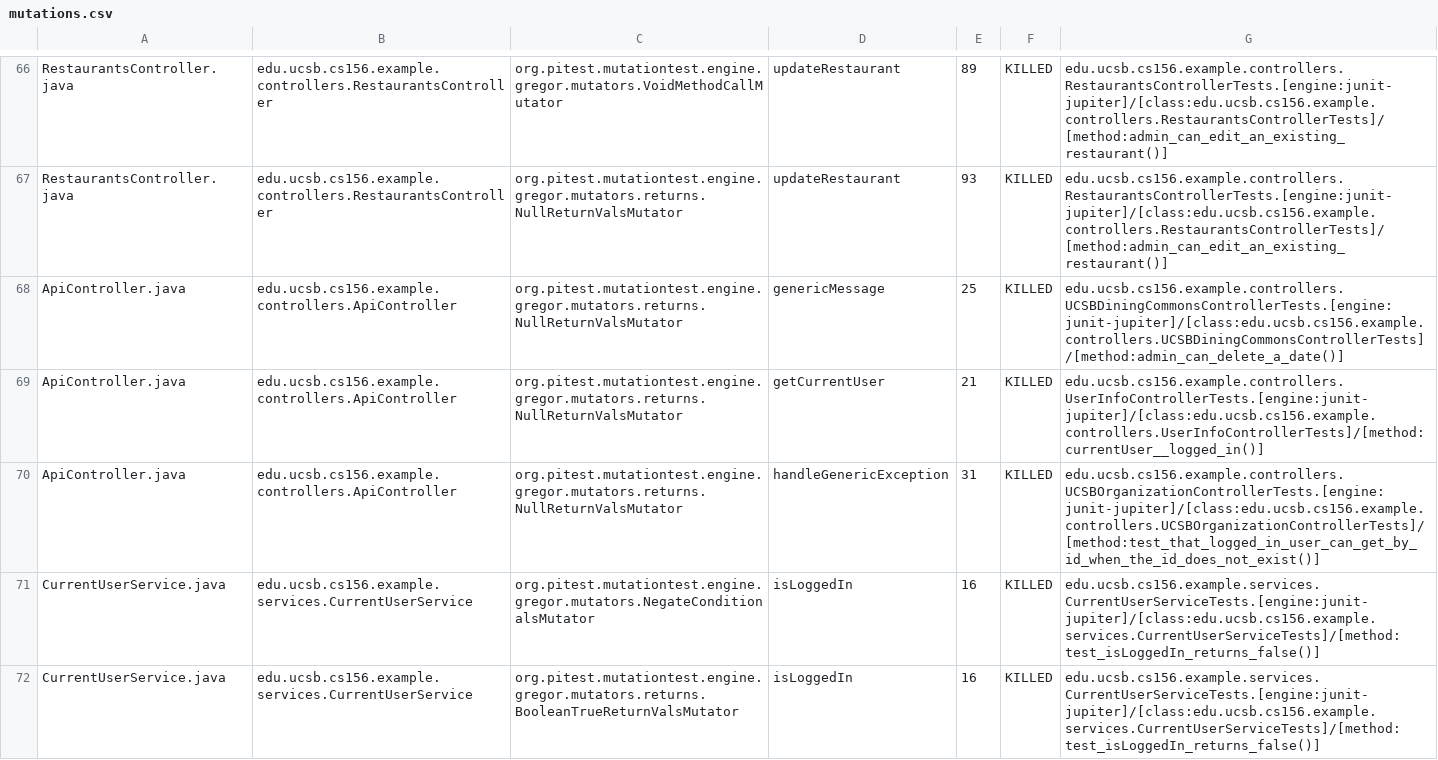
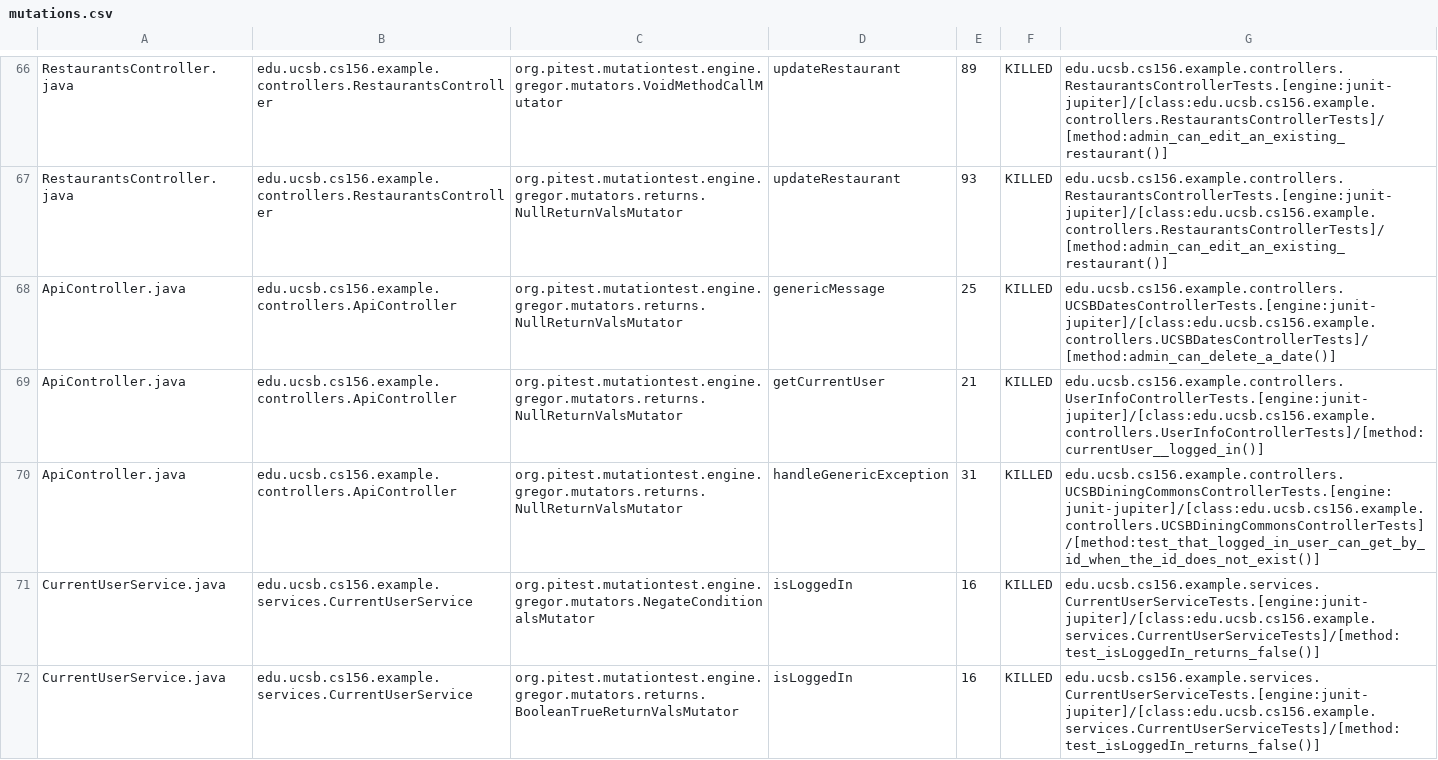
Before and after one commit to ucsb-cs156-f23/team03-f23-7pm-3, a CSV file: prs/61/pitest/mutations.csv, drawn as a sheet; only a part is shown, gaps mark what is left out.

Commit message:
Deploying to gh-pages from @ ucsb-cs156-f23/team03-f23-7pm-3@b356c8abb69971188b540159e23511e8a5dbf53a 🚀

```diff
--- a/prs/61/pitest/mutations.csv
+++ b/prs/61/pitest/mutations.csv
@@ -67,5 +67,5 @@ RestaurantsController.java,edu.ucsb.cs156.example.controllers.RestaurantsControl
 RestaurantsController.java,edu.ucsb.cs156.example.controllers.RestaurantsController,org.pitest.mutationtest.engine.gregor.mutators.returns.NullReturnValsMutator,updateRestaurant,93,KILLED,edu.ucsb.cs156.example.controllers.RestaurantsControllerTests.[engine:junit-jupiter]/[class:edu.ucsb.cs156.example.controllers.RestaurantsControllerTests]/[method:admin_can_edit_an_existing_restaurant()]
-ApiController.java,edu.ucsb.cs156.example.controllers.ApiController,org.pitest.mutationtest.engine.gregor.mutators.returns.NullReturnValsMutator,genericMessage,25,KILLED,edu.ucsb.cs156.example.controllers.UCSBDiningCommonsControllerTests.[engine:junit-jupiter]/[class:edu.ucsb.cs156.example.controllers.UCSBDiningCommonsControllerTests]/[method:admin_can_delete_a_date()]
+ApiController.java,edu.ucsb.cs156.example.controllers.ApiController,org.pitest.mutationtest.engine.gregor.mutators.returns.NullReturnValsMutator,genericMessage,25,KILLED,edu.ucsb.cs156.example.controllers.UCSBDatesControllerTests.[engine:junit-jupiter]/[class:edu.ucsb.cs156.example.controllers.UCSBDatesControllerTests]/[method:admin_can_delete_a_date()]
 ApiController.java,edu.ucsb.cs156.example.controllers.ApiController,org.pitest.mutationtest.engine.gregor.mutators.returns.NullReturnValsMutator,getCurrentUser,21,KILLED,edu.ucsb.cs156.example.controllers.UserInfoControllerTests.[engine:junit-jupiter]/[class:edu.ucsb.cs156.example.controllers.UserInfoControllerTests]/[method:currentUser__logged_in()]
-ApiController.java,edu.ucsb.cs156.example.controllers.ApiController,org.pitest.mutationtest.engine.gregor.mutators.returns.NullReturnValsMutator,handleGenericException,31,KILLED,edu.ucsb.cs156.example.controllers.UCSBOrganizationControllerTests.[engine:junit-jupiter]/[class:edu.ucsb.cs156.example.controllers.UCSBOrganizationControllerTests]/[method:test_that_logged_in_user_can_get_by_id_when_the_id_does_not_exist()]
+ApiController.java,edu.ucsb.cs156.example.controllers.ApiController,org.pitest.mutationtest.engine.gregor.mutators.returns.NullReturnValsMutator,handleGenericException,31,KILLED,edu.ucsb.cs156.example.controllers.UCSBDiningCommonsControllerTests.[engine:junit-jupiter]/[class:edu.ucsb.cs156.example.controllers.UCSBDiningCommonsControllerTests]/[method:test_that_logged_in_user_can_get_by_id_when_the_id_does_not_exist()]
 CurrentUserService.java,edu.ucsb.cs156.example.services.CurrentUserService,org.pitest.mutationtest.engine.gregor.mutators.NegateConditionalsMutator,isLoggedIn,16,KILLED,edu.ucsb.cs156.example.services.CurrentUserServiceTests.[engine:junit-jupiter]/[class:edu.ucsb.cs156.example.services.CurrentUserServiceTests]/[method:test_isLoggedIn_returns_false()]
```
Also changed, not shown: 13 other files.
